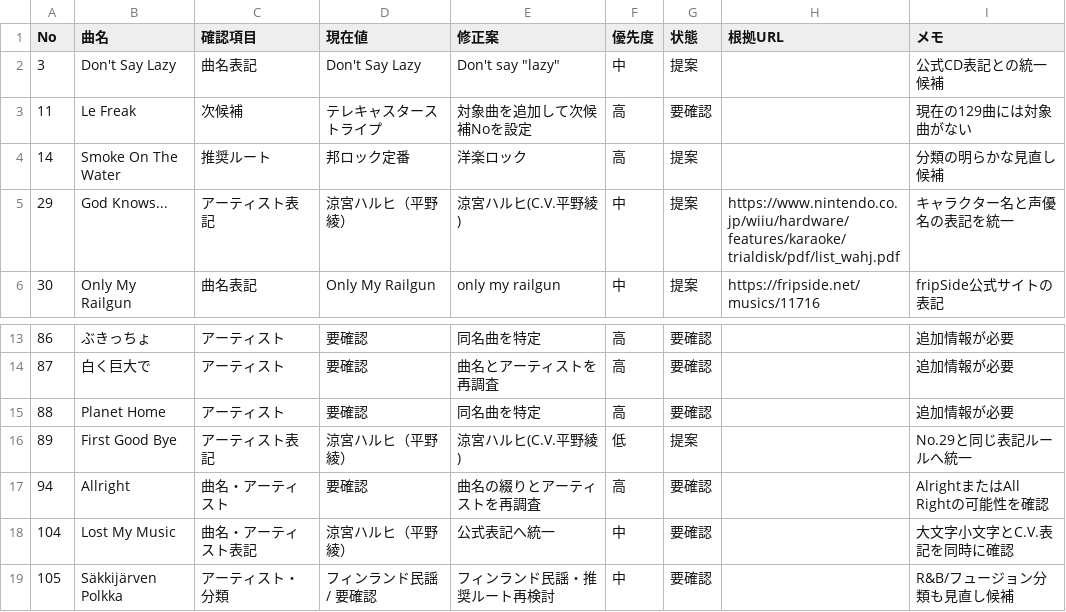
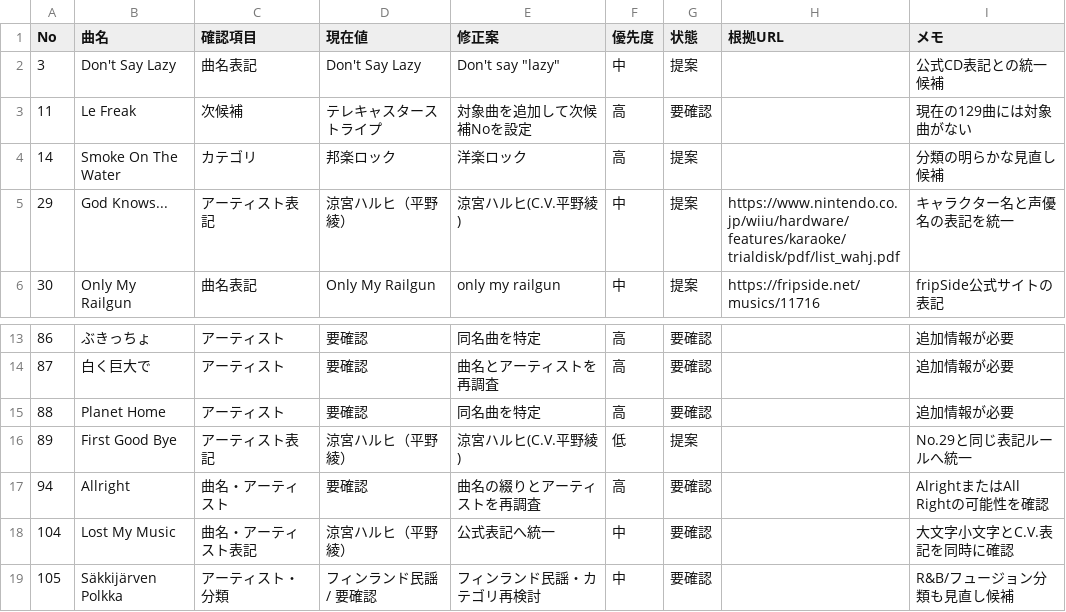
Before and after one commit to s20sr20rb26-hue/guitar-quest-react, a CSV file: data/song-review.csv, drawn as a sheet; only a part is shown, gaps mark what is left out.

Commit message:
Rename route review field to category

```diff
--- a/data/song-review.csv
+++ b/data/song-review.csv
@@ -3,3 +3,3 @@ No,曲名,確認項目,現在値,修正案,優先度,状態,根拠URL,メモ
 11,Le Freak,次候補,テレキャスターストライプ,対象曲を追加して次候補Noを設定,高,要確認,,現在の129曲には対象曲がない
-14,Smoke On The Water,推奨ルート,邦ロック定番,洋楽ロック,高,提案,,分類の明らかな見直し候補
+14,Smoke On The Water,カテゴリ,邦楽ロック,洋楽ロック,高,提案,,分類の明らかな見直し候補
 29,God Knows...,アーティスト表記,涼宮ハルヒ（平野綾）,涼宮ハルヒ(C.V.平野綾),中,提案,https://www.nintendo.co.jp/wiiu/hardware/features/karaoke/trialdisk/pdf/list_wahj.pdf,キャラクター名と声優名の表記を統一
@@ -18,2 +18,2 @@ No,曲名,確認項目,現在値,修正案,優先度,状態,根拠URL,メモ
 104,Lost My Music,曲名・アーティスト表記,涼宮ハルヒ（平野綾）,公式表記へ統一,中,要確認,,大文字小文字とC.V.表記を同時に確認
-105,Säkkijärven Polkka,アーティスト・分類,フィンランド民謡 / 要確認,フィンランド民謡・推奨ルート再検討,中,要確認,,R&B/フュージョン分類も見直し候補
+105,Säkkijärven Polkka,アーティスト・分類,フィンランド民謡 / 要確認,フィンランド民謡・カテゴリ再検討,中,要確認,,R&B/フュージョン分類も見直し候補
```
